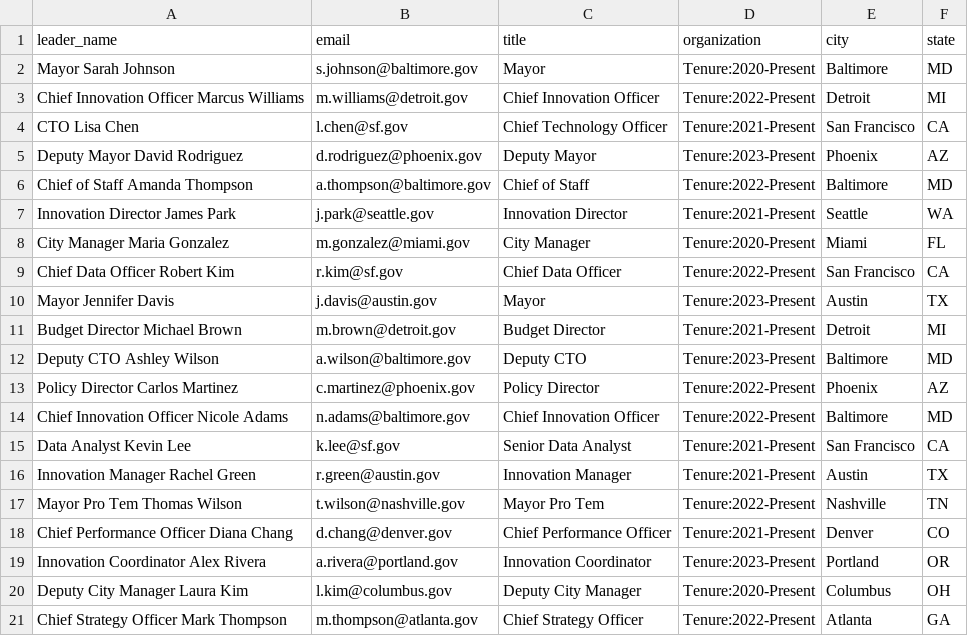
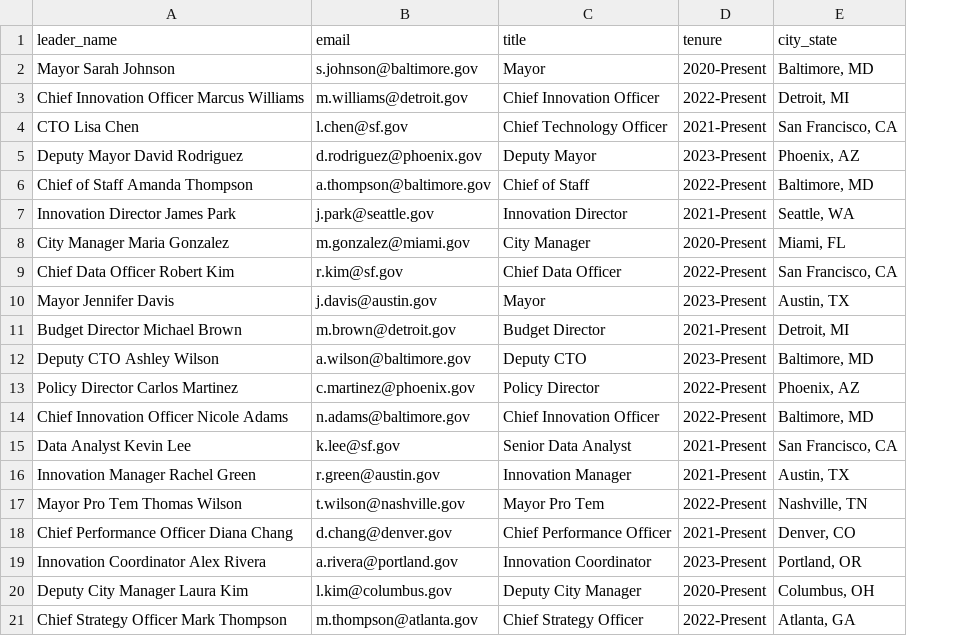
Before and after one commit to jessewashburn/enrollment-airtable-exercise, a CSV file: data/leaders.csv, drawn as a sheet; removed rows and columns are numbered as before the commit, all else as after; the diff names each change by its address in the sheet, - before the commit and + after, or states it on an @@ line.

Commit message:
combined city and state columns in enrollments and leaders to make auto linking in Airtable work more smoothly

```diff
--- a/data/leaders.csv
+++ b/data/leaders.csv
-column D (organization), rows 2-21: Tenure:2020-Present | Tenure:2022-Present | Tenure:2021-Present | Tenure:2023-Present | Tenure:2022-Present | Tenure:2021-Present | Tenure:2020-Present | Tenure:2022-Present | Tenure:2023-Present | Tenure:2021-Present | Tenure:2023-Present | Tenure:2022-Present | Tenure:2022-Present | Tenure:2021-Present | Tenure:2021-Present | Tenure:2022-Present | Tenure:2021-Present | Tenure:2023-Present | Tenure:2020-Present | Tenure:2022-Present
-column E (city), rows 2-21: Baltimore | Detroit | San Francisco | Phoenix | Baltimore | Seattle | Miami | San Francisco | Austin | Detroit | Baltimore | Phoenix | Baltimore | San Francisco | Austin | Nashville | Denver | Portland | Columbus | Atlanta
-column F (state), rows 2-21: MD | MI | CA | AZ | MD | WA | FL | CA | TX | MI | MD | AZ | MD | CA | TX | TN | CO | OR | OH | GA
+column D (tenure), rows 2-21: 2020-Present | 2022-Present | 2021-Present | 2023-Present | 2022-Present | 2021-Present | 2020-Present | 2022-Present | 2023-Present | 2021-Present | 2023-Present | 2022-Present | 2022-Present | 2021-Present | 2021-Present | 2022-Present | 2021-Present | 2023-Present | 2020-Present | 2022-Present
+column E (city_state), rows 2-21: Baltimore, MD | Detroit, MI | San Francisco, CA | Phoenix, AZ | Baltimore, MD | Seattle, WA | Miami, FL | San Francisco, CA | Austin, TX | Detroit, MI | Baltimore, MD | Phoenix, AZ | Baltimore, MD | San Francisco, CA | Austin, TX | Nashville, TN | Denver, CO | Portland, OR | Columbus, OH | Atlanta, GA
```
Also changed, not shown: data/enrollments.csv, 1 other file.
